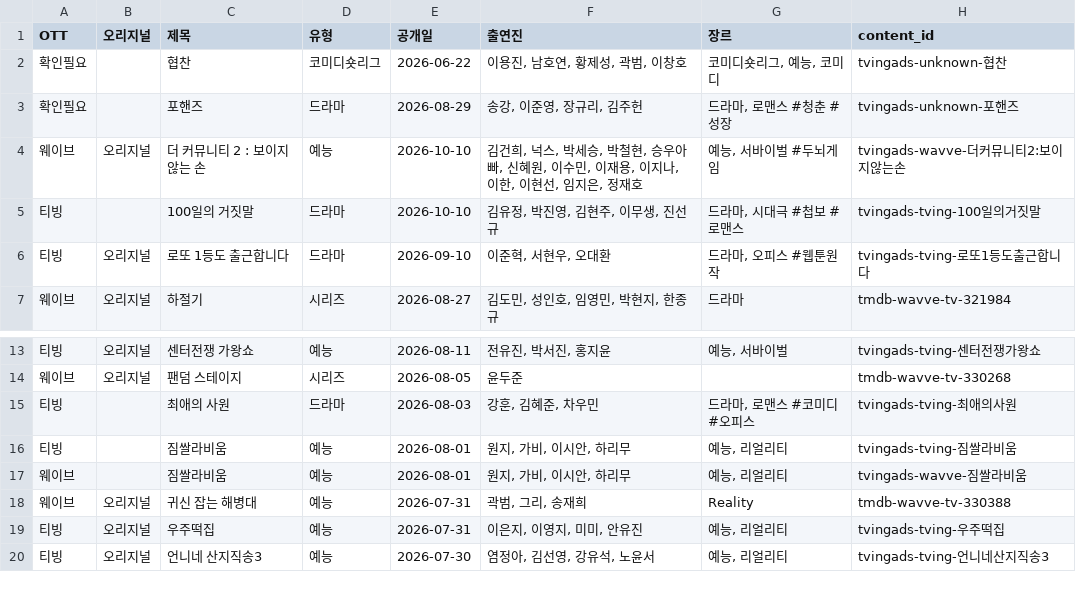
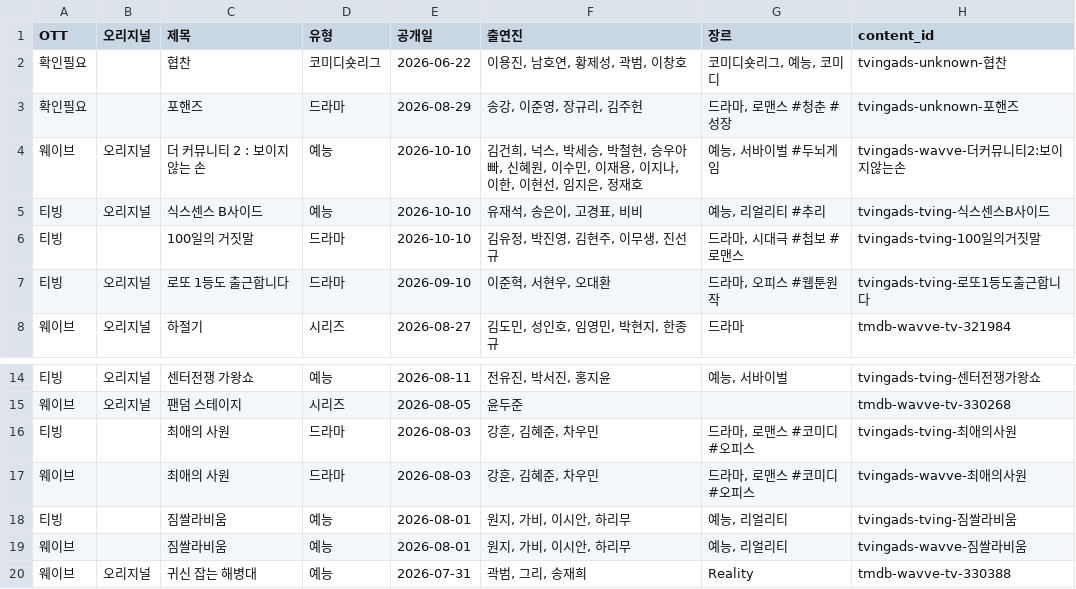
Before and after one commit to ktnasmedia/guide-portal, a CSV file: tving_wavve_list.csv, drawn as a sheet; only a part is shown, gaps mark what is left out; the shorter side is filled out with more unchanged rows.

```diff
--- a/tving_wavve_list.csv
+++ b/tving_wavve_list.csv
@@ -4,2 +4,3 @@
 웨이브,오리지널,더 커뮤니티 2 : 보이지 않는 손,예능,2026-10-10,"김건희, 넉스, 박세승, 박철현, 승우아빠, 신혜원, 이수민, 이재용, 이지나, 이한, 이현선, 임지은, 정재호","예능, 서바이벌 #두뇌게임",tvingads-wavve-더커뮤니티2:보이지않는손
+티빙,오리지널,식스센스 B사이드,예능,2026-10-10,"유재석, 송은이, 고경표, 비비","예능, 리얼리티 #추리",tvingads-tving-식스센스B사이드
 티빙,,100일의 거짓말,드라마,2026-10-10,"김유정, 박진영, 김현주, 이무생, 진선규","드라마, 시대극 #첩보 #로맨스",tvingads-tving-100일의거짓말
@@ -15,2 +16,3 @@
 티빙,,최애의 사원,드라마,2026-08-03,"강훈, 김혜준, 차우민","드라마, 로맨스 #코미디 #오피스",tvingads-tving-최애의사원
+웨이브,,최애의 사원,드라마,2026-08-03,"강훈, 김혜준, 차우민","드라마, 로맨스 #코미디 #오피스",tvingads-wavve-최애의사원
 티빙,,짐쌀라비움,예능,2026-08-01,"원지, 가비, 이시안, 하리무","예능, 리얼리티",tvingads-tving-짐쌀라비움
```
Also changed, not shown: 3 other files.
